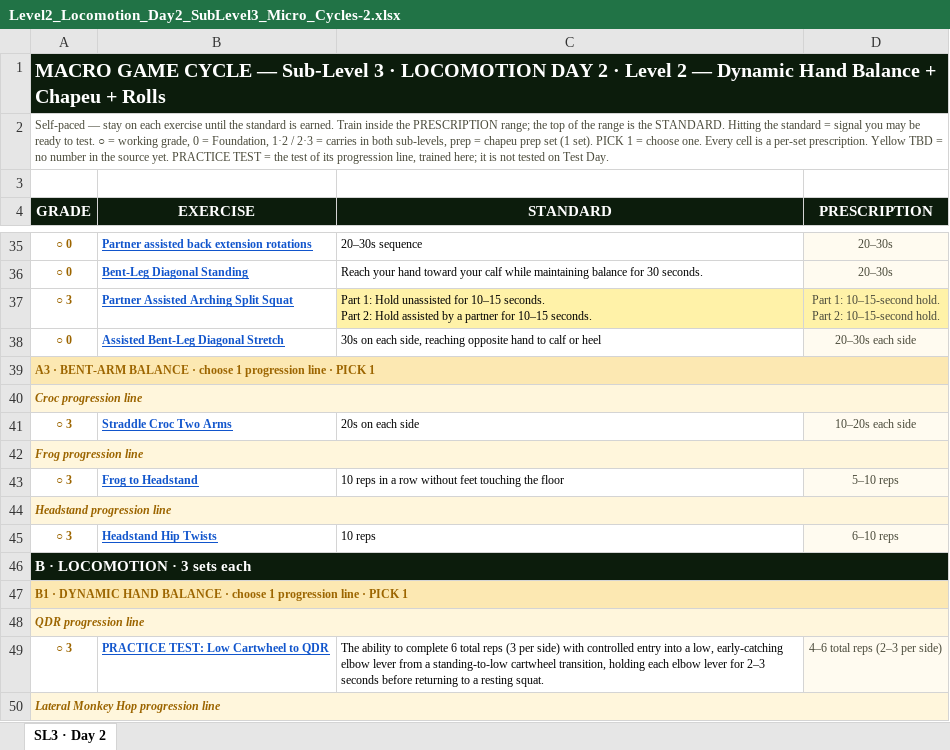
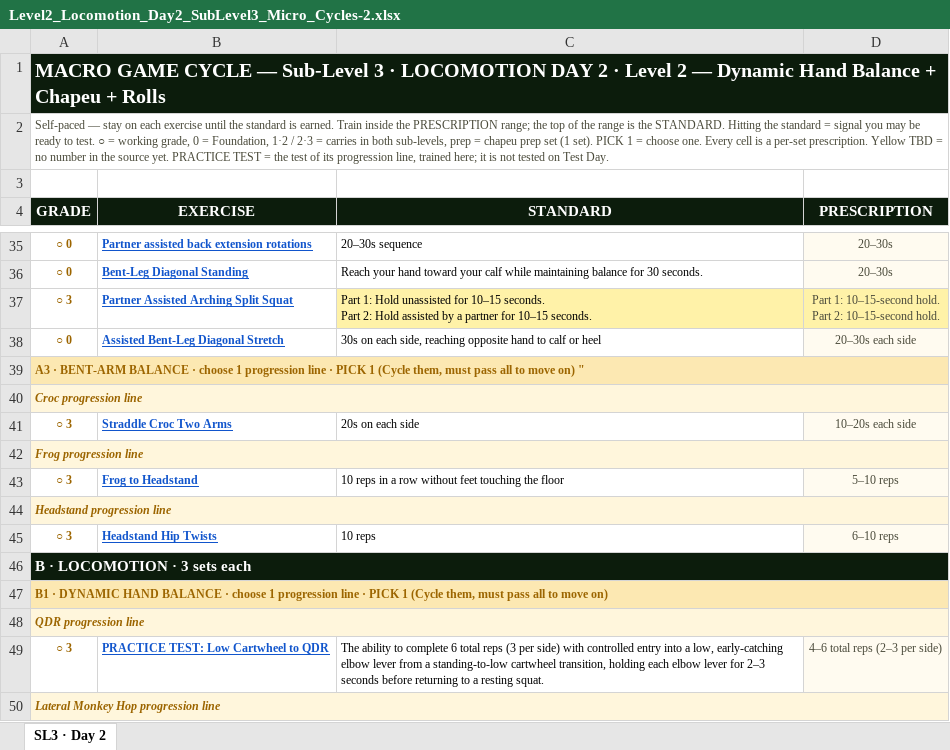
Before and after one commit to themovementgamecoach/Level-2-Locomotion, an Excel workbook: Level2_Locomotion_Day2_SubLevel3_Micro_Cycles-2.xlsx, sheet SL3 · Day 2, drawn as a sheet; only a part is shown, gaps mark what is left out; values as stored, in another font and other column widths than the file's, no borders; charts and pictures not drawn; the diff names each change by its address in the sheet, - before the commit and + after, or states it on an @@ line.

```diff
--- a/Level2_Locomotion_Day2_SubLevel3_Micro_Cycles-2.xlsx (sheet SL3 · Day 2)
+++ b/Level2_Locomotion_Day2_SubLevel3_Micro_Cycles-2.xlsx (sheet SL3 · Day 2)
-A39 (GRADE): …PICK 1
+A39 (GRADE): …PICK 1 (Cycle them, must pass all to move on) "
-A47 (GRADE): …PICK 1
+A47 (GRADE): …PICK 1 (Cycle them, must pass all to move on)
```
Also changed, not shown: Level2_Locomotion_Day1_SubLevel1_Micro_Cycles-2.xlsx, Level2_Locomotion_Day1_SubLevel2_Micro_Cycles-2.xlsx, 3 other files.
